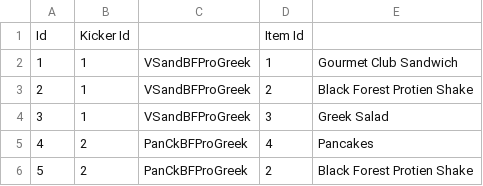
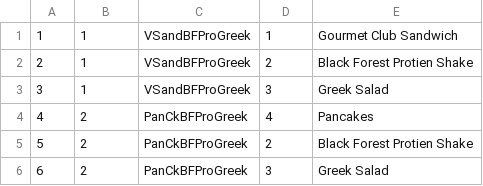
Before and after one commit to eswr/breadnpulp, a CSV file: Temp/ItemsKickerrs.csv, drawn as a sheet; only a part is shown; the shorter side is filled out with more unchanged rows; the diff names each change by its address in the sheet, - before the commit and + after, or states it on an @@ line.

Commit message:
header in ItemsKickerrs.csv removed

```diff
--- a/Temp/ItemsKickerrs.csv
+++ b/Temp/ItemsKickerrs.csv
-row 1: Id | Kicker Id |  | Item Id
```
